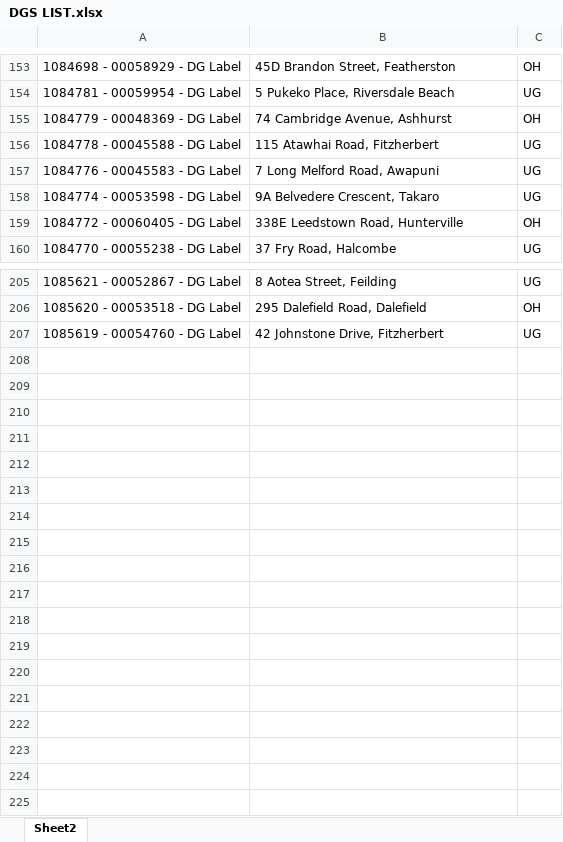
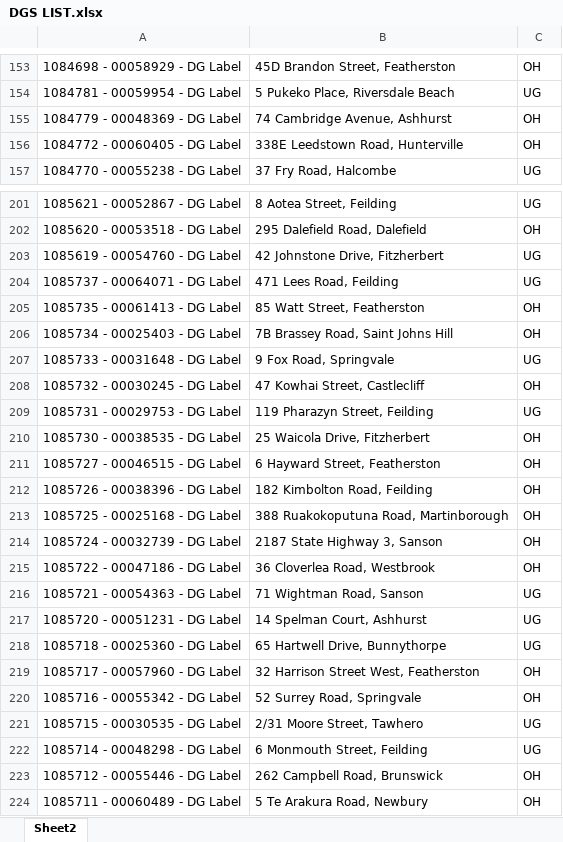
Before and after one commit to Cha-NPE/DG-Map, an Excel workbook: DGS LIST.xlsx, sheet Sheet2, drawn as a sheet; only a part is shown, gaps mark what is left out; values as stored, in another font and other column widths than the file's, no borders; removed rows and columns are numbered as before the commit, all else as after; the diff covers the shown part only; the diff names each change by its address in the sheet, - before the commit and + after, or states it on an @@ line.

Commit message:
Added/removed jobs 10 Aug

```diff
--- a/DGS LIST.xlsx (sheet Sheet2)
+++ b/DGS LIST.xlsx (sheet Sheet2)
-row 156: 1084778 - 00045588 - DG Label | 115 Atawhai Road, Fitzherbert | UG
-row 157: 1084776 - 00045583 - DG Label | 7 Long Melford Road, Awapuni | UG
-row 158: 1084774 - 00053598 - DG Label | 9A Belvedere Crescent, Takaro | UG
+row 204: 1085737 - 00064071 - DG Label | 471 Lees Road, Feilding | UG
+row 205: 1085735 - 00061413 - DG Label | 85 Watt Street, Featherston | OH
+row 206: 1085734 - 00025403 - DG Label | 7B Brassey Road, Saint Johns Hill | OH
+row 207: 1085733 - 00031648 - DG Label | 9 Fox Road, Springvale | UG
+row 208: 1085732 - 00030245 - DG Label | 47 Kowhai Street, Castlecliff | OH
+row 209: 1085731 - 00029753 - DG Label | 119 Pharazyn Street, Feilding | UG
+row 210: 1085730 - 00038535 - DG Label | 25 Waicola Drive, Fitzherbert | OH
+row 211: 1085727 - 00046515 - DG Label | 6 Hayward Street, Featherston | OH
+row 212: 1085726 - 00038396 - DG Label | 182 Kimbolton Road, Feilding | OH
+row 213: 1085725 - 00025168 - DG Label | 388 Ruakokoputuna Road, Martinborough | OH
+row 214: 1085724 - 00032739 - DG Label | 2187 State Highway 3, Sanson | OH
+row 215: 1085722 - 00047186 - DG Label | 36 Cloverlea Road, Westbrook | OH
+row 216: 1085721 - 00054363 - DG Label | 71 Wightman Road, Sanson | UG
+row 217: 1085720 - 00051231 - DG Label | 14 Spelman Court, Ashhurst | UG
+row 218: 1085718 - 00025360 - DG Label | 65 Hartwell Drive, Bunnythorpe | UG
+row 219: 1085717 - 00057960 - DG Label | 32 Harrison Street West, Featherston | OH
+row 220: 1085716 - 00055342 - DG Label | 52 Surrey Road, Springvale | OH
+row 221: 1085715 - 00030535 - DG Label | 2/31 Moore Street, Tawhero | UG
+row 222: 1085714 - 00048298 - DG Label | 6 Monmouth Street, Feilding | UG
+row 223: 1085712 - 00055446 - DG Label | 262 Campbell Road, Brunswick | OH
+row 224: 1085711 - 00060489 - DG Label | 5 Te Arakura Road, Newbury | OH
```
Also changed, not shown: 1 removed row elsewhere in this sheet.
